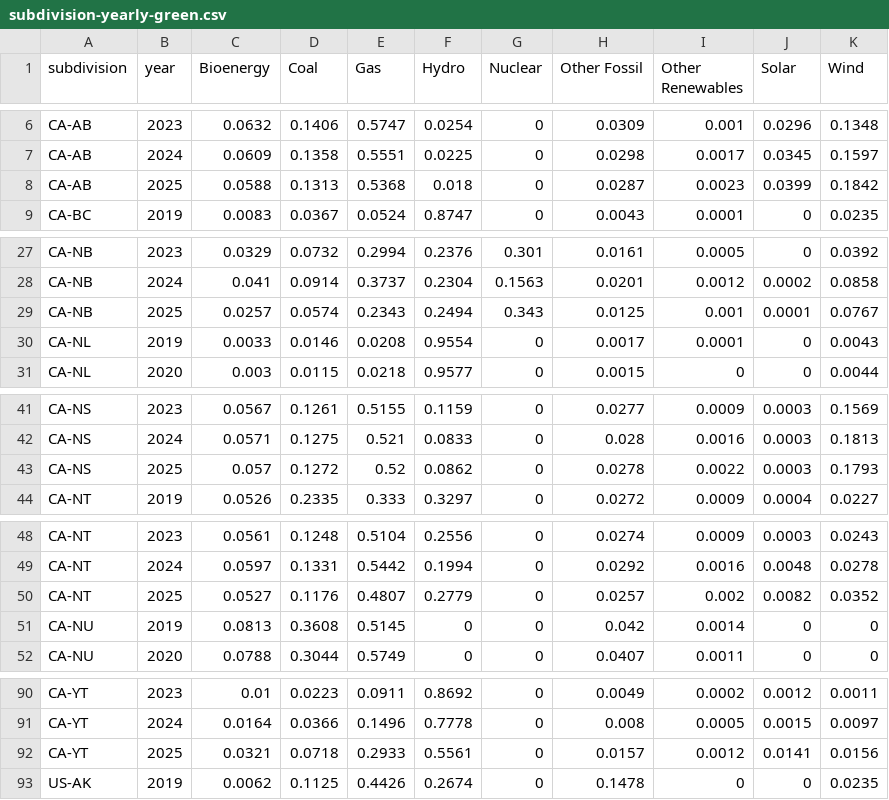
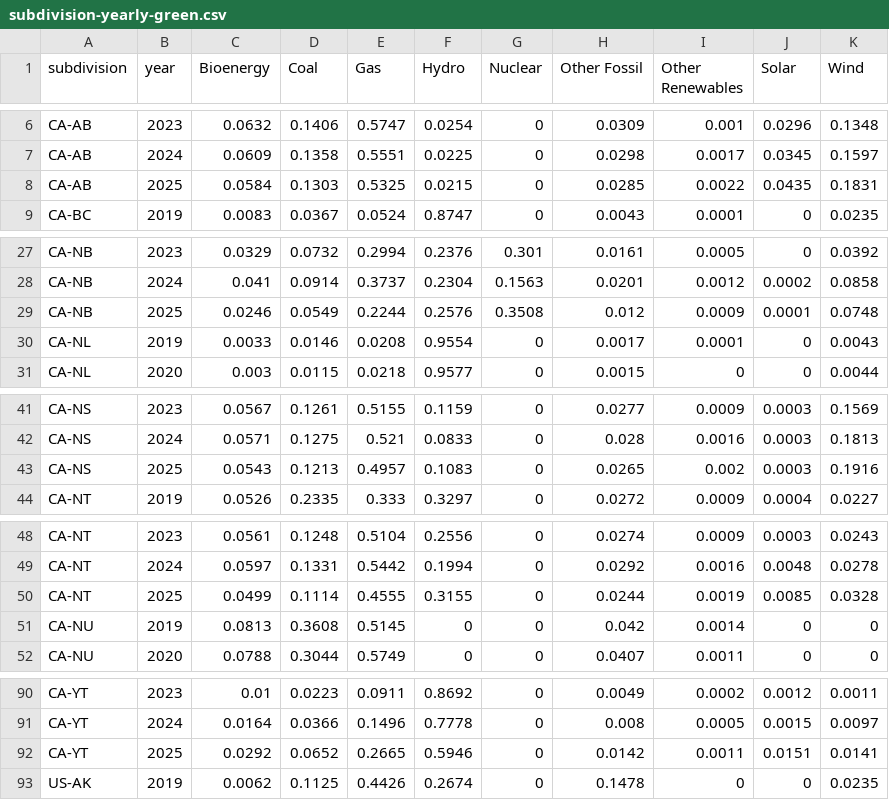
Before and after one commit to digital4better/data, a CSV file: data/mix/subdivision-yearly-green.csv, drawn as a sheet; only a part is shown, gaps mark what is left out; the diff covers the shown part only.

```diff
--- a/data/mix/subdivision-yearly-green.csv
+++ b/data/mix/subdivision-yearly-green.csv
@@ -7,3 +7,3 @@ CA-AB,2023,0.0632,0.1406,0.5747,0.0254,0,0.0309,0.001,0.0296,0.1348
 CA-AB,2024,0.0609,0.1358,0.5551,0.0225,0,0.0298,0.0017,0.0345,0.1597
-CA-AB,2025,0.0588,0.1313,0.5368,0.018,0,0.0287,0.0023,0.0399,0.1842
+CA-AB,2025,0.0584,0.1303,0.5325,0.0215,0,0.0285,0.0022,0.0435,0.1831
 CA-BC,2019,0.0083,0.0367,0.0524,0.8747,0,0.0043,0.0001,0,0.0235
@@ -28,3 +28,3 @@ CA-NB,2023,0.0329,0.0732,0.2994,0.2376,0.301,0.0161,0.0005,0,0.0392
 CA-NB,2024,0.041,0.0914,0.3737,0.2304,0.1563,0.0201,0.0012,0.0002,0.0858
-CA-NB,2025,0.0257,0.0574,0.2343,0.2494,0.343,0.0125,0.001,0.0001,0.0767
+CA-NB,2025,0.0246,0.0549,0.2244,0.2576,0.3508,0.012,0.0009,0.0001,0.0748
 CA-NL,2019,0.0033,0.0146,0.0208,0.9554,0,0.0017,0.0001,0,0.0043
@@ -42,3 +42,3 @@ CA-NS,2023,0.0567,0.1261,0.5155,0.1159,0,0.0277,0.0009,0.0003,0.1569
 CA-NS,2024,0.0571,0.1275,0.521,0.0833,0,0.028,0.0016,0.0003,0.1813
-CA-NS,2025,0.057,0.1272,0.52,0.0862,0,0.0278,0.0022,0.0003,0.1793
+CA-NS,2025,0.0543,0.1213,0.4957,0.1083,0,0.0265,0.002,0.0003,0.1916
 CA-NT,2019,0.0526,0.2335,0.333,0.3297,0,0.0272,0.0009,0.0004,0.0227
@@ -49,3 +49,3 @@ CA-NT,2023,0.0561,0.1248,0.5104,0.2556,0,0.0274,0.0009,0.0003,0.0243
 CA-NT,2024,0.0597,0.1331,0.5442,0.1994,0,0.0292,0.0016,0.0048,0.0278
-CA-NT,2025,0.0527,0.1176,0.4807,0.2779,0,0.0257,0.002,0.0082,0.0352
+CA-NT,2025,0.0499,0.1114,0.4555,0.3155,0,0.0244,0.0019,0.0085,0.0328
 CA-NU,2019,0.0813,0.3608,0.5145,0,0,0.042,0.0014,0,0
@@ -91,3 +91,3 @@ CA-YT,2023,0.01,0.0223,0.0911,0.8692,0,0.0049,0.0002,0.0012,0.0011
 CA-YT,2024,0.0164,0.0366,0.1496,0.7778,0,0.008,0.0005,0.0015,0.0097
-CA-YT,2025,0.0321,0.0718,0.2933,0.5561,0,0.0157,0.0012,0.0141,0.0156
+CA-YT,2025,0.0292,0.0652,0.2665,0.5946,0,0.0142,0.0011,0.0151,0.0141
 US-AK,2019,0.0062,0.1125,0.4426,0.2674,0,0.1478,0,0,0.0235
```
Also changed, not shown: 36 edited cells elsewhere in this file, data/factor/subdivision-monthly-green.csv, data/factor/subdivision-monthly.csv, 14 other files.
